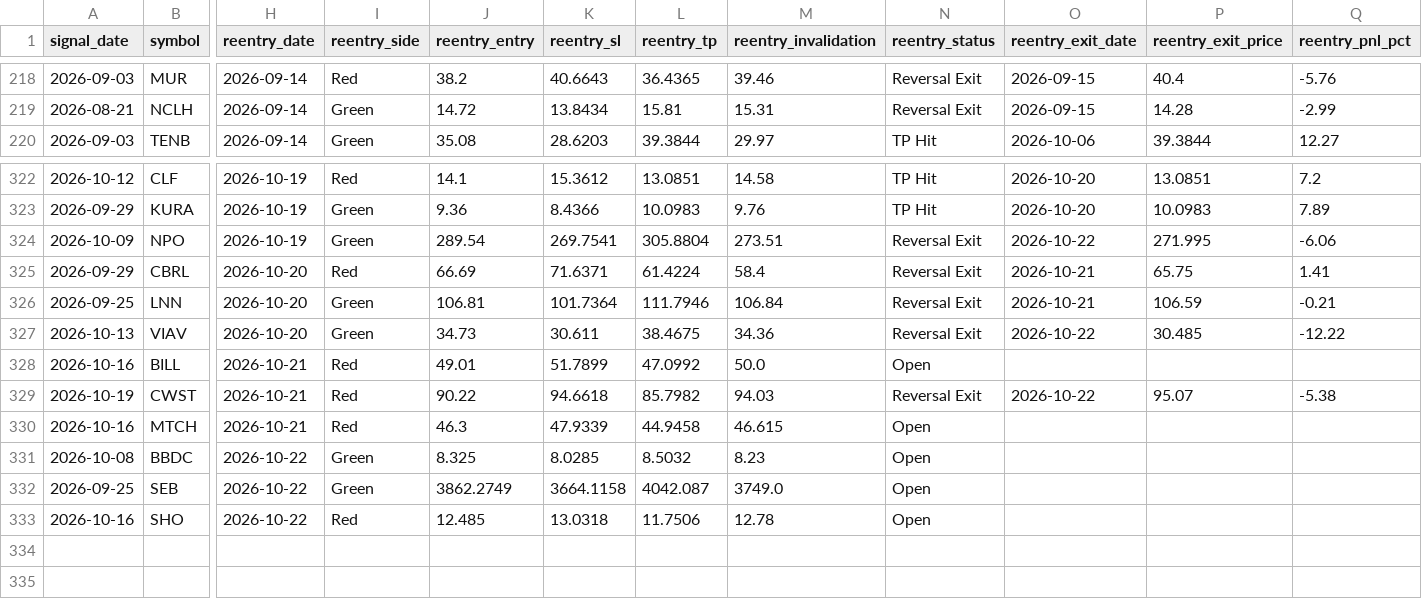
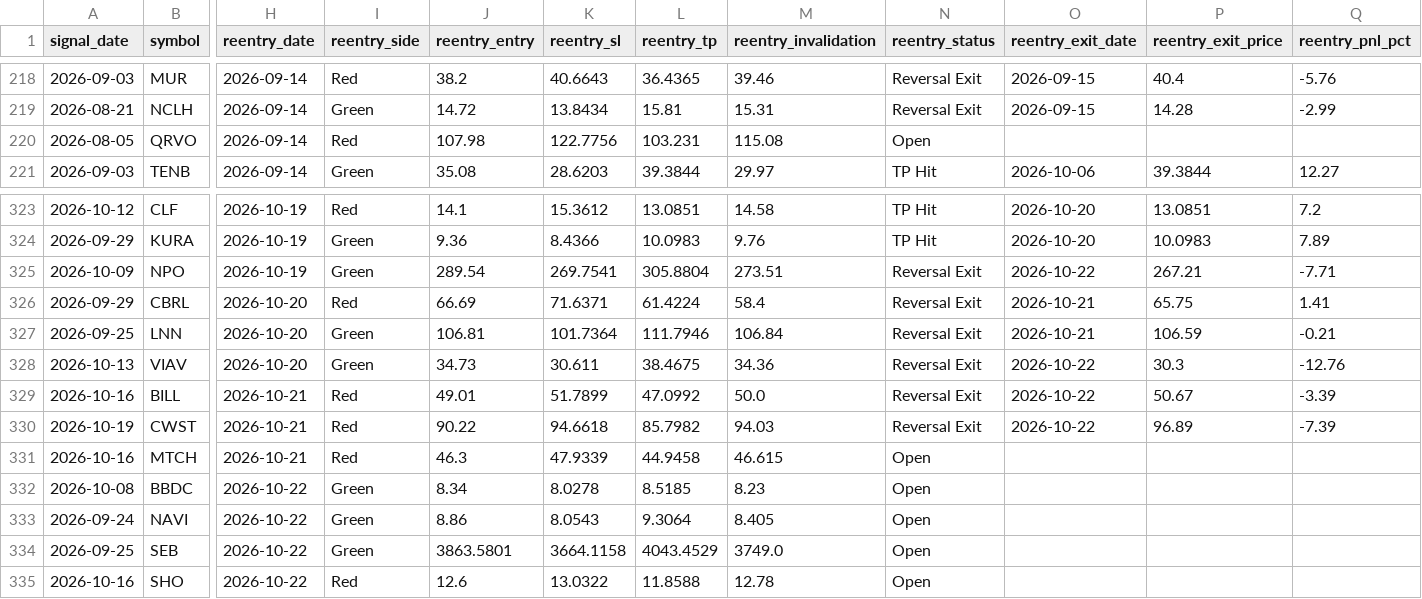
Before and after one commit to faizjio7011-code/checking-trade-signals, a CSV file: report/reentry.csv, drawn as a sheet; only a part is shown, gaps mark what is left out; addresses are those after the commit; rows hold the shown columns only; the diff covers the shown part only; the diff names each change by its address in the sheet, - before the commit and + after, or states it on an @@ line.

```diff
--- a/report/reentry.csv
+++ b/report/reentry.csv
+row 220: 2026-08-05 | QRVO | 2026-09-14 | Red | 107.98 | 122.7756 | 103.231 | 115.08 | Open
-P325 (reentry_exit_price): 271.995
+P325 (reentry_exit_price): 267.21
-Q325 (reentry_pnl_pct): -6.06
+Q325 (reentry_pnl_pct): -7.71
-P328 (reentry_exit_price): 30.485
+P328 (reentry_exit_price): 30.3
-Q328 (reentry_pnl_pct): -12.22
+Q328 (reentry_pnl_pct): -12.76
-N329 (reentry_status): Open
+N329 (reentry_status): Reversal Exit
-O329 (reentry_exit_date): (empty)
+O329 (reentry_exit_date): 2026-10-22
-P329 (reentry_exit_price): (empty)
+P329 (reentry_exit_price): 50.67
-Q329 (reentry_pnl_pct): (empty)
+Q329 (reentry_pnl_pct): -3.39
-P330 (reentry_exit_price): 95.07
+P330 (reentry_exit_price): 96.89
-Q330 (reentry_pnl_pct): -5.38
+Q330 (reentry_pnl_pct): -7.39
-J332 (reentry_entry): 8.325
+J332 (reentry_entry): 8.34
-K332 (reentry_sl): 8.0285
+K332 (reentry_sl): 8.0278
-L332 (reentry_tp): 8.5032
+L332 (reentry_tp): 8.5185
+row 333: 2026-09-24 | NAVI | 2026-10-22 | Green | 8.86 | 8.0543 | 9.3064 | 8.405 | Open
-J334 (reentry_entry): 3862.2749
+J334 (reentry_entry): 3863.5801
-L334 (reentry_tp): 4042.087
+L334 (reentry_tp): 4043.4529
-J335 (reentry_entry): 12.485
+J335 (reentry_entry): 12.6
-K335 (reentry_sl): 13.0318
+K335 (reentry_sl): 13.0322
-L335 (reentry_tp): 11.7506
+L335 (reentry_tp): 11.8588
```
Also changed, not shown: 9 edited cells elsewhere in this file, report/sl_hit.csv, report/trade_performance.csv, 7 other files.
